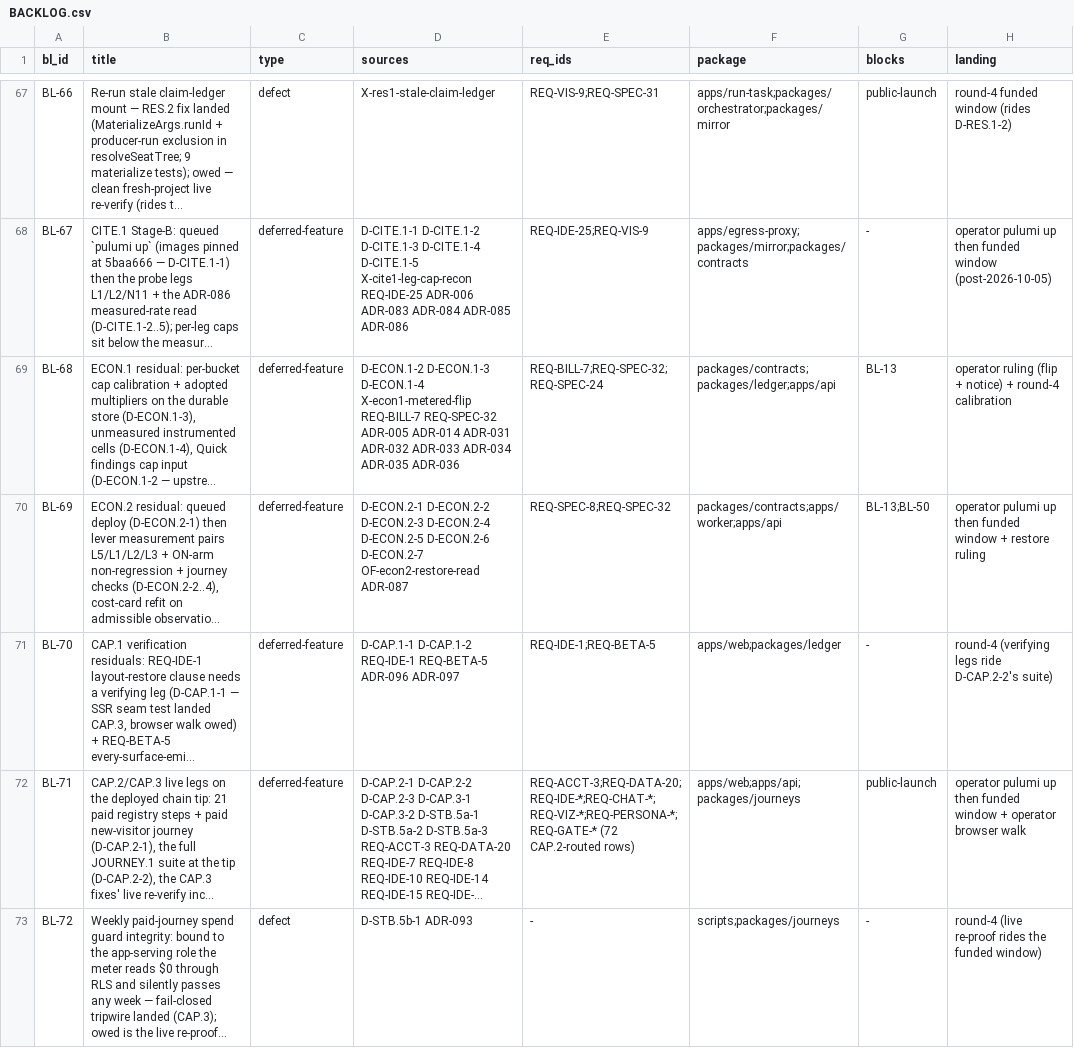
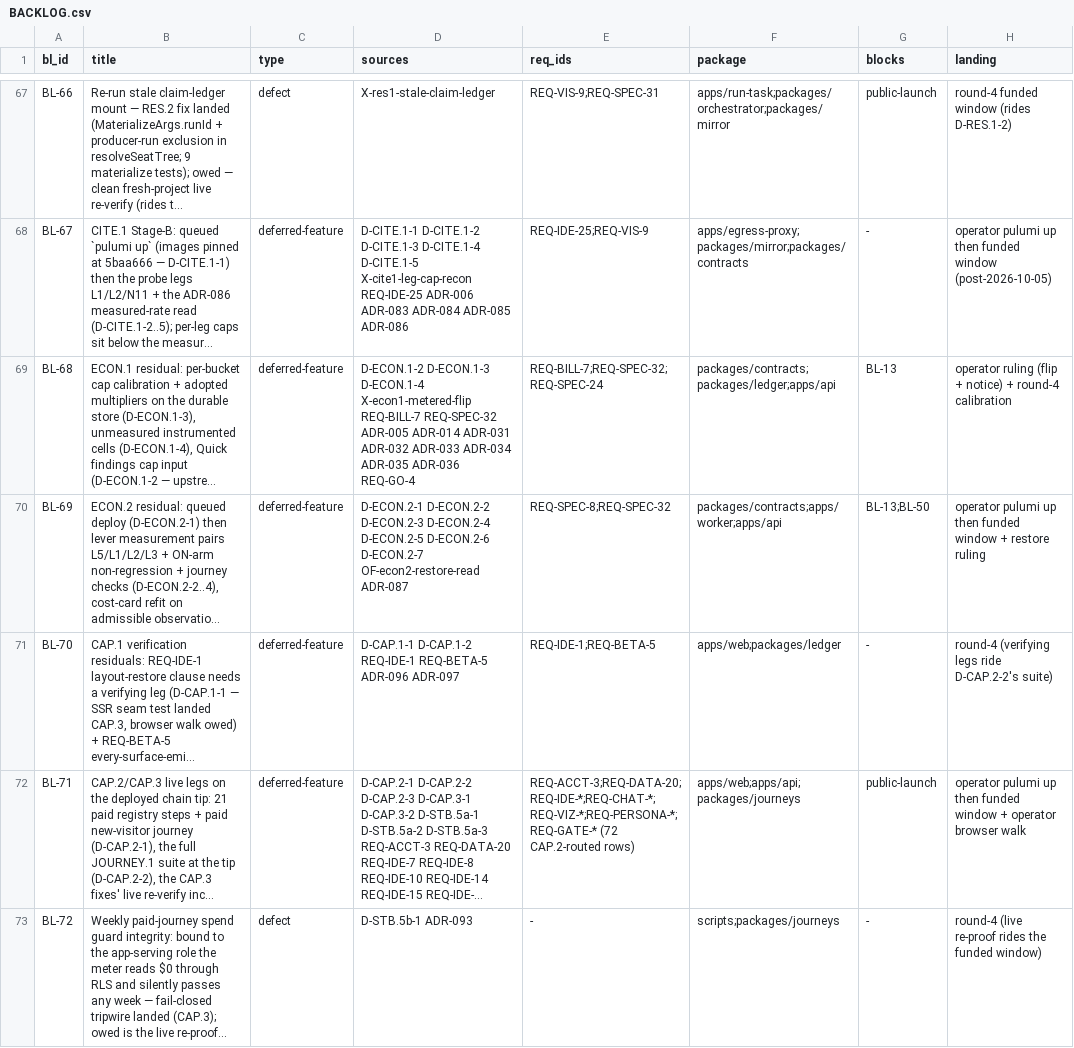
Before and after one commit to SteveVitali/Rhema, a CSV file: docs/build/BACKLOG.csv, drawn as a sheet; only a part is shown, gaps mark what is left out; long unchanged cells end in …; the diff covers the shown part only; the diff names each change by its address in the sheet, - before the commit and + after, or states it on an @@ line.

```diff
--- a/docs/build/BACKLOG.csv
+++ b/docs/build/BACKLOG.csv
-D69 (sources): …ADR-035 ADR-036
+D69 (sources): …ADR-035 ADR-036 REQ-GO-4
```
Also changed, not shown: 2 added rows and 26 edited cells elsewhere in this file, docs/build/COVERAGE_MATRIX.csv, 6 other files.
